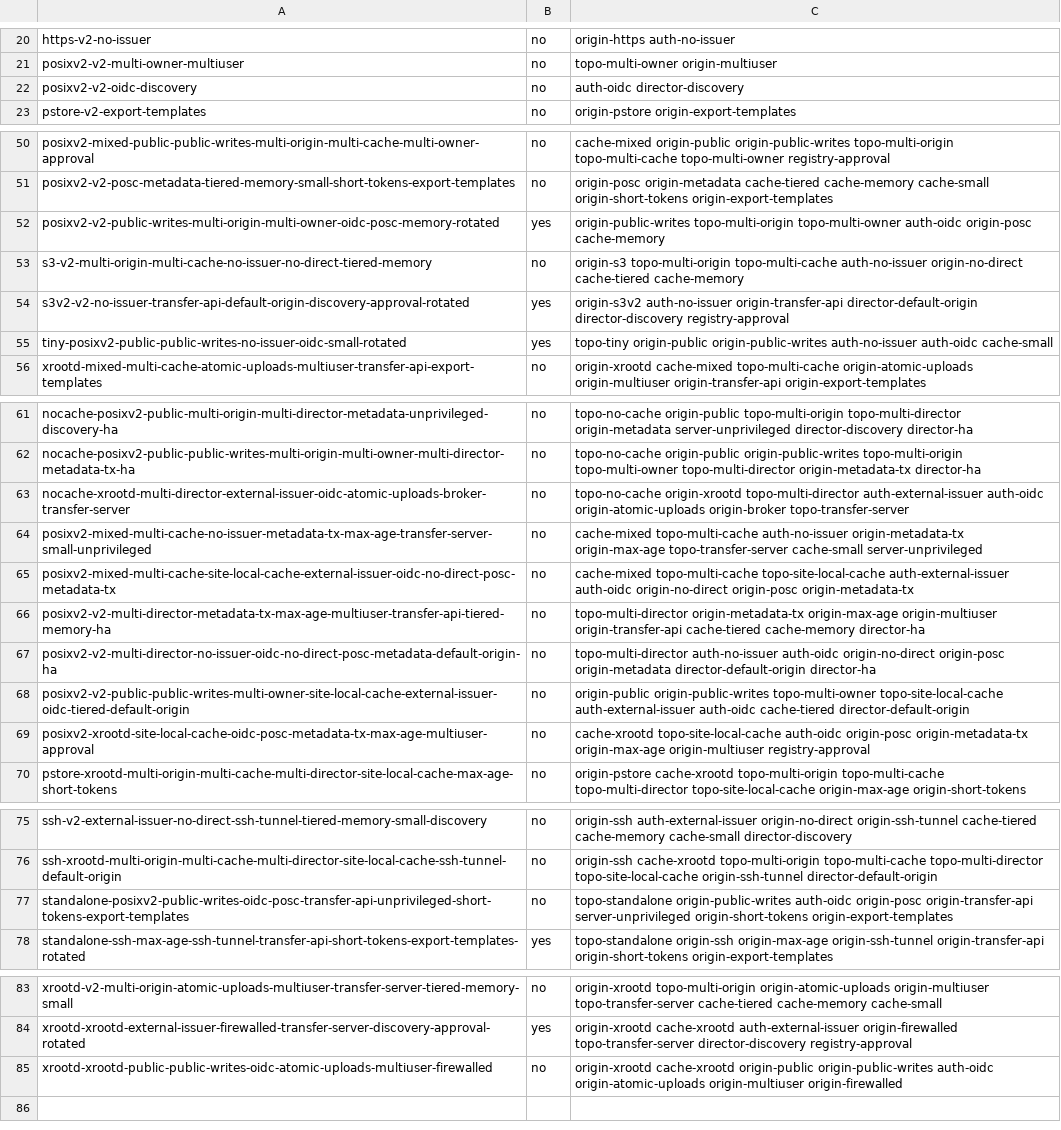
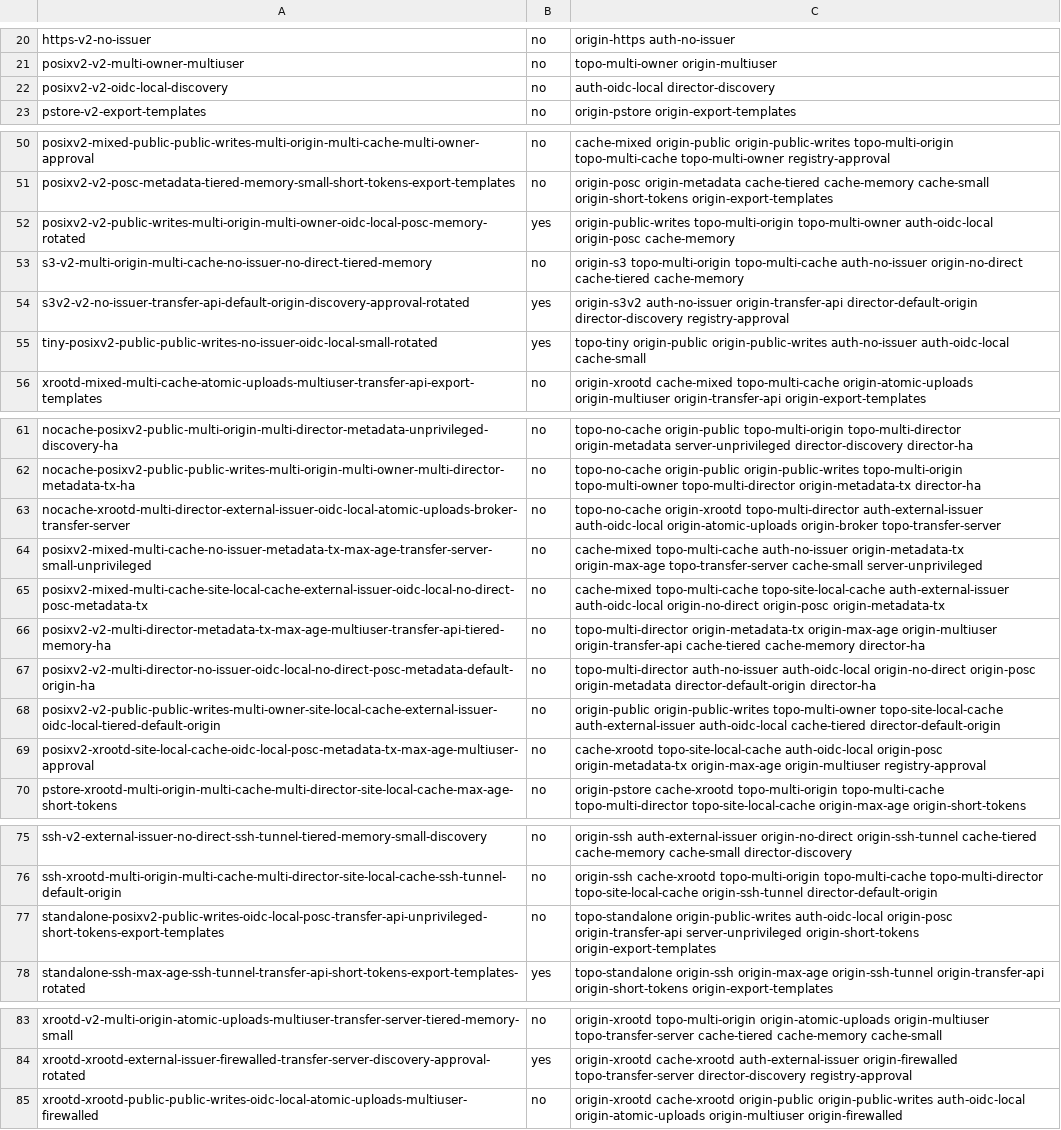
Before and after one commit to brianaydemir/pelicanplatform-test-framework, a TSV file: framework/smoke-shapes.tsv, drawn as a sheet; only a part is shown, gaps mark what is left out; the diff names each change by its address in the sheet, - before the commit and + after, or states it on an @@ line.

```diff
--- a/framework/smoke-shapes.tsv
+++ b/framework/smoke-shapes.tsv
-A22: posixv2-v2-oidc-discovery
+A22: posixv2-v2-oidc-local-discovery
-C22: auth-oidc director-discovery
+C22: auth-oidc-local director-discovery
-A52: posixv2-v2-public-writes-multi-origin-multi-owner-oidc-posc-memory-rotated
+A52: posixv2-v2-public-writes-multi-origin-multi-owner-oidc-local-posc-memory-rotated
-C52: …topo-multi-origin topo-multi-owner auth-oidc origin-posc cache-memory
+C52: …topo-multi-origin topo-multi-owner auth-oidc-local origin-posc cache-memory
-A55: tiny-posixv2-public-public-writes-no-issuer-oidc-small-rotated
+A55: tiny-posixv2-public-public-writes-no-issuer-oidc-local-small-rotated
-C55: …origin-public-writes auth-no-issuer auth-oidc cache-small
+C55: …origin-public-writes auth-no-issuer auth-oidc-local cache-small
-A63: nocache-xrootd-multi-director-external-issuer-oidc-atomic-uploads-broker-transfer-server
+A63: nocache-xrootd-multi-director-external-issuer-oidc-local-atomic-uploads-broker-transfer-server
-C63: …topo-multi-director auth-external-issuer auth-oidc origin-atomic-uploads origin-broker…
+C63: …topo-multi-director auth-external-issuer auth-oidc-local origin-atomic-uploads origin-broker…
-A65: posixv2-mixed-multi-cache-site-local-cache-external-issuer-oidc-no-direct-posc-metadata-tx
+A65: posixv2-mixed-multi-cache-site-local-cache-external-issuer-oidc-local-no-direct-posc-metadata-tx
-C65: …topo-site-local-cache auth-external-issuer auth-oidc origin-no-direct origin-posc…
+C65: …topo-site-local-cache auth-external-issuer auth-oidc-local origin-no-direct origin-posc…
-A67: posixv2-v2-multi-director-no-issuer-oidc-no-direct-posc-metadata-default-origin-ha
+A67: posixv2-v2-multi-director-no-issuer-oidc-local-no-direct-posc-metadata-default-origin-ha
-C67: topo-multi-director auth-no-issuer auth-oidc origin-no-direct origin-posc…
+C67: topo-multi-director auth-no-issuer auth-oidc-local origin-no-direct origin-posc…
-A68: posixv2-v2-public-public-writes-multi-owner-site-local-cache-external-issuer-oidc-tiered-default-origin
+A68: posixv2-v2-public-public-writes-multi-owner-site-local-cache-external-issuer-oidc-local-tiered-default-origin
-C68: …topo-site-local-cache auth-external-issuer auth-oidc cache-tiered director-default-origin
+C68: …topo-site-local-cache auth-external-issuer auth-oidc-local cache-tiered director-default-origin
-A69: posixv2-xrootd-site-local-cache-oidc-posc-metadata-tx-max-age-multiuser-approval
+A69: posixv2-xrootd-site-local-cache-oidc-local-posc-metadata-tx-max-age-multiuser-approval
-C69: cache-xrootd topo-site-local-cache auth-oidc origin-posc origin-metadata-tx…
+C69: cache-xrootd topo-site-local-cache auth-oidc-local origin-posc origin-metadata-tx…
-A77: standalone-posixv2-public-writes-oidc-posc-transfer-api-unprivileged-short-tokens-export-templates
+A77: standalone-posixv2-public-writes-oidc-local-posc-transfer-api-unprivileged-short-tokens-export-templates
-C77: topo-standalone origin-public-writes auth-oidc origin-posc origin-transfer-api…
+C77: topo-standalone origin-public-writes auth-oidc-local origin-posc origin-transfer-api…
-A85: xrootd-xrootd-public-public-writes-oidc-atomic-uploads-multiuser-firewalled
+A85: xrootd-xrootd-public-public-writes-oidc-local-atomic-uploads-multiuser-firewalled
-C85: …origin-public origin-public-writes auth-oidc origin-atomic-uploads origin-multiuser…
+C85: …origin-public origin-public-writes auth-oidc-local origin-atomic-uploads origin-multiuser…
```
Also changed, not shown: 18 other files.
